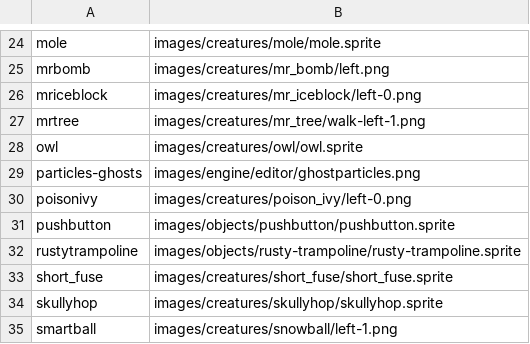
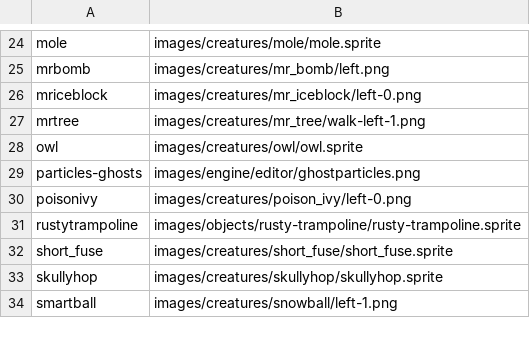
Before and after one commit to SuperTux/flexlay, a CSV file: data/supertux/objects.csv, drawn as a sheet; only a part is shown, gaps mark what is left out; the diff names each change by its address in the sheet, - before the commit and + after, or states it on an @@ line.

Commit message:
Remove old pushbutton (was a BadGuy)

```diff
--- a/data/supertux/objects.csv
+++ b/data/supertux/objects.csv
-row 31: pushbutton | images/objects/pushbutton/pushbutton.sprite
```
